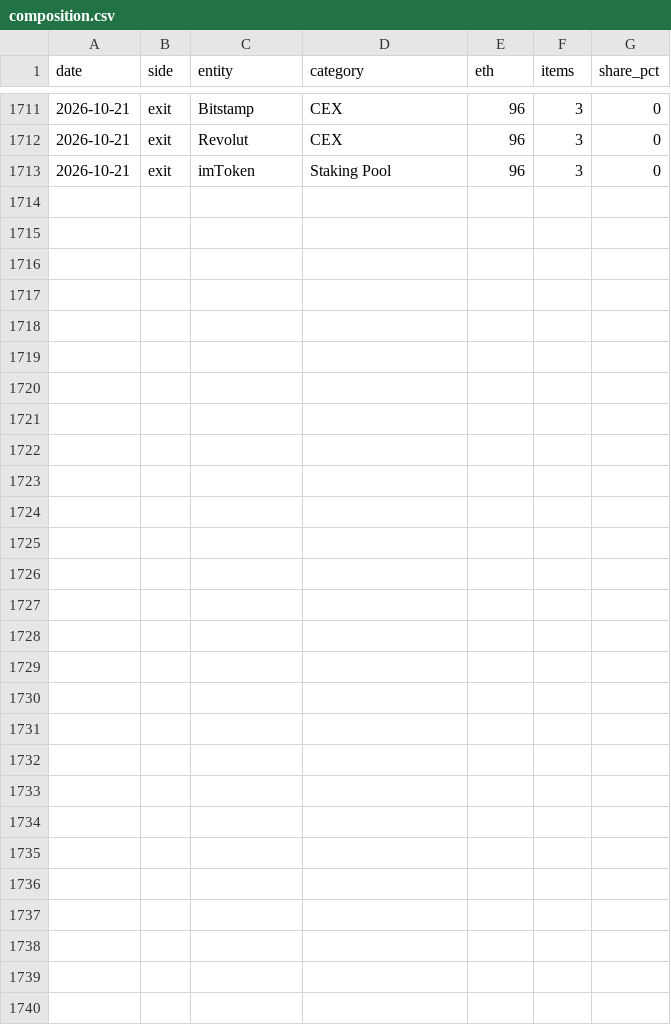
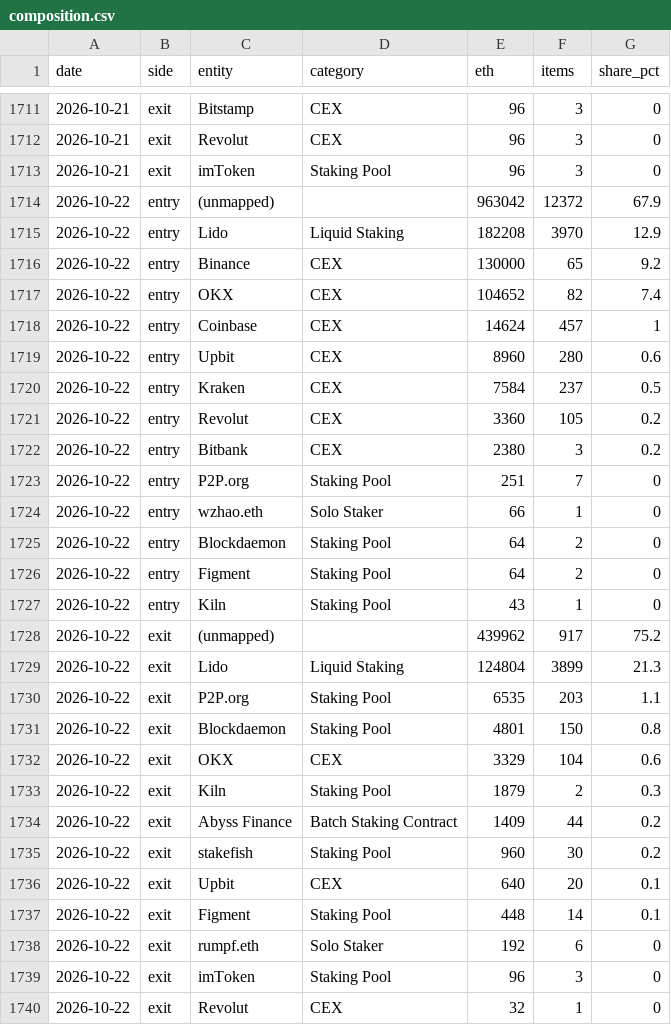
Before and after one commit to jeremyanichols/exit-watch-site, a CSV file: data/composition.csv, drawn as a sheet; only a part is shown, gaps mark what is left out.

```diff
--- a/data/composition.csv
+++ b/data/composition.csv
@@ -1713 +1713,28 @@ date,side,entity,category,eth,items,share_pct
 2026-10-21,exit,imToken,Staking Pool,96,3,0
+2026-10-22,entry,(unmapped),,963042,12372,67.9
+2026-10-22,entry,Lido,Liquid Staking,182208,3970,12.9
+2026-10-22,entry,Binance,CEX,130000,65,9.2
+2026-10-22,entry,OKX,CEX,104652,82,7.4
+2026-10-22,entry,Coinbase,CEX,14624,457,1
+2026-10-22,entry,Upbit,CEX,8960,280,0.6
+2026-10-22,entry,Kraken,CEX,7584,237,0.5
+2026-10-22,entry,Revolut,CEX,3360,105,0.2
+2026-10-22,entry,Bitbank,CEX,2380,3,0.2
+2026-10-22,entry,P2P.org,Staking Pool,251,7,0
+2026-10-22,entry,wzhao.eth,Solo Staker,66,1,0
+2026-10-22,entry,Blockdaemon,Staking Pool,64,2,0
+2026-10-22,entry,Figment,Staking Pool,64,2,0
+2026-10-22,entry,Kiln,Staking Pool,43,1,0
+2026-10-22,exit,(unmapped),,439962,917,75.2
+2026-10-22,exit,Lido,Liquid Staking,124804,3899,21.3
+2026-10-22,exit,P2P.org,Staking Pool,6535,203,1.1
+2026-10-22,exit,Blockdaemon,Staking Pool,4801,150,0.8
+2026-10-22,exit,OKX,CEX,3329,104,0.6
+2026-10-22,exit,Kiln,Staking Pool,1879,2,0.3
+2026-10-22,exit,Abyss Finance,Batch Staking Contract,1409,44,0.2
+2026-10-22,exit,stakefish,Staking Pool,960,30,0.2
+2026-10-22,exit,Upbit,CEX,640,20,0.1
+2026-10-22,exit,Figment,Staking Pool,448,14,0.1
+2026-10-22,exit,rumpf.eth,Solo Staker,192,6,0
+2026-10-22,exit,imToken,Staking Pool,96,3,0
+2026-10-22,exit,Revolut,CEX,32,1,0
```
Also changed, not shown: data/queue_days.csv, 4 other files.
